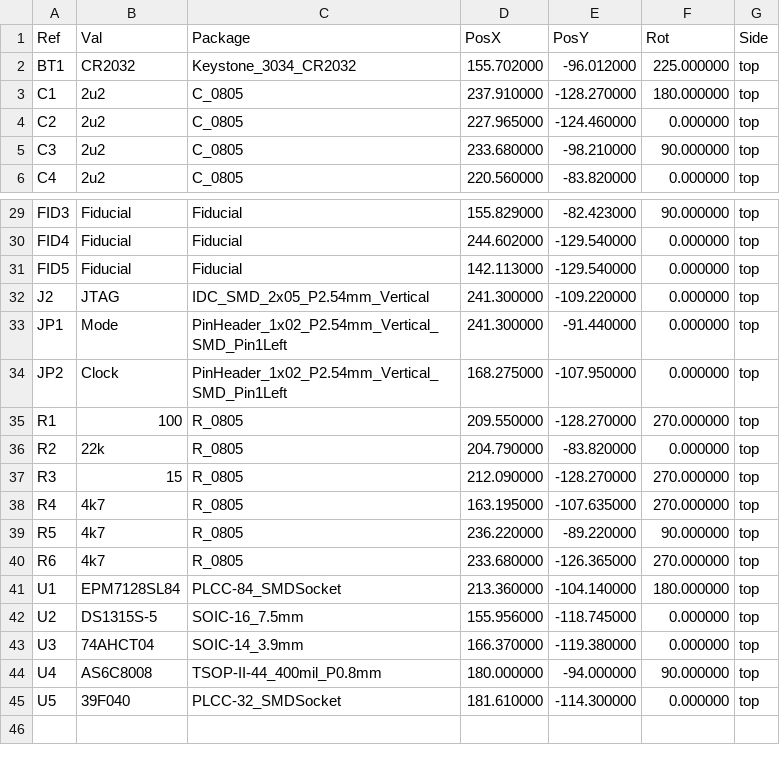
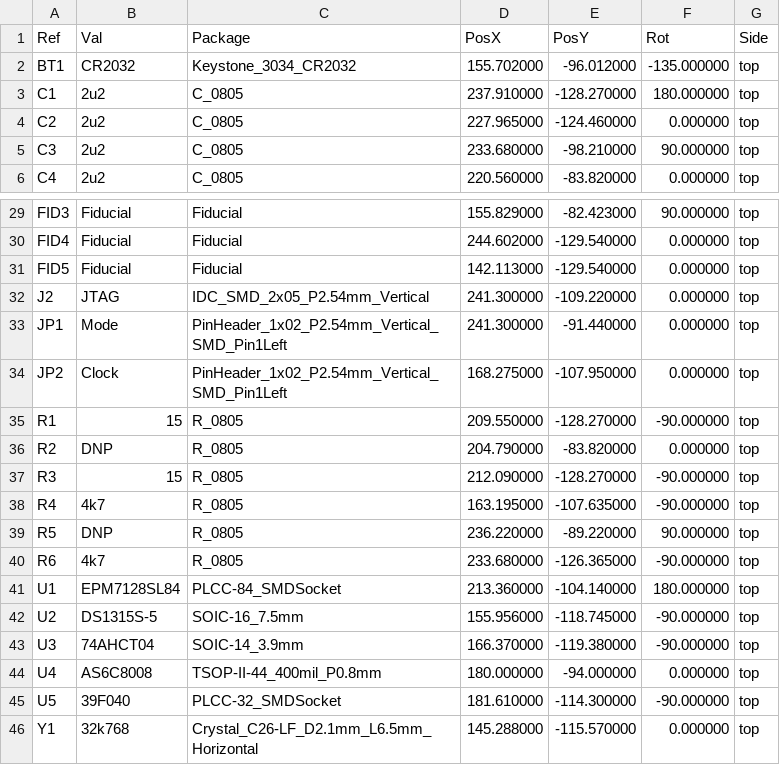
Before and after one commit to garrettsworkshop/TimeDisk, a CSV file: gerber/TimeMachine-top-pos.csv, drawn as a sheet; only a part is shown, gaps mark what is left out; the diff covers the shown part only.

```diff
--- a/gerber/TimeMachine-top-pos.csv
+++ b/gerber/TimeMachine-top-pos.csv
@@ -1,3 +1,3 @@
 Ref,Val,Package,PosX,PosY,Rot,Side
-"BT1","CR2032","Keystone_3034_CR2032",155.702000,-96.012000,225.000000,top
+"BT1","CR2032","Keystone_3034_CR2032",155.702000,-96.012000,-135.000000,top
 "C1","2u2","C_0805",237.910000,-128.270000,180.000000,top
@@ -34,12 +34,13 @@ Ref,Val,Package,PosX,PosY,Rot,Side
 "JP2","Clock","PinHeader_1x02_P2.54mm_Vertical_SMD_Pin1Left",168.275000,-107.950000,0.000000,top
-"R1","100","R_0805",209.550000,-128.270000,270.000000,top
-"R2","22k","R_0805",204.790000,-83.820000,0.000000,top
-"R3","15","R_0805",212.090000,-128.270000,270.000000,top
-"R4","4k7","R_0805",163.195000,-107.635000,270.000000,top
-"R5","4k7","R_0805",236.220000,-89.220000,90.000000,top
-"R6","4k7","R_0805",233.680000,-126.365000,270.000000,top
+"R1","15","R_0805",209.550000,-128.270000,-90.000000,top
+"R2","DNP","R_0805",204.790000,-83.820000,0.000000,top
+"R3","15","R_0805",212.090000,-128.270000,-90.000000,top
+"R4","4k7","R_0805",163.195000,-107.635000,-90.000000,top
+"R5","DNP","R_0805",236.220000,-89.220000,90.000000,top
+"R6","4k7","R_0805",233.680000,-126.365000,-90.000000,top
 "U1","EPM7128SL84","PLCC-84_SMDSocket",213.360000,-104.140000,180.000000,top
-"U2","DS1315S-5","SOIC-16_7.5mm",155.956000,-118.745000,0.000000,top
-"U3","74AHCT04","SOIC-14_3.9mm",166.370000,-119.380000,0.000000,top
-"U4","AS6C8008","TSOP-II-44_400mil_P0.8mm",180.000000,-94.000000,90.000000,top
-"U5","39F040","PLCC-32_SMDSocket",181.610000,-114.300000,0.000000,top
+"U2","DS1315S-5","SOIC-16_7.5mm",155.956000,-118.745000,-90.000000,top
+"U3","74AHCT04","SOIC-14_3.9mm",166.370000,-119.380000,-90.000000,top
+"U4","AS6C8008","TSOP-II-44_400mil_P0.8mm",180.000000,-94.000000,0.000000,top
+"U5","39F040","PLCC-32_SMDSocket",181.610000,-114.300000,-90.000000,top
+"Y1","32k768","Crystal_C26-LF_D2.1mm_L6.5mm_Horizontal",145.288000,-115.570000,0.000000,top
```
Also changed, not shown: 11 edited cells elsewhere in this file, 30 other files.
